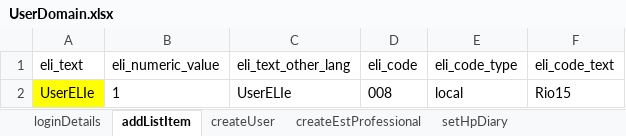
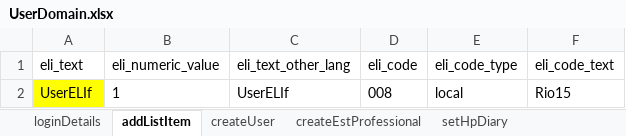
Before and after one commit to manojvyavahare27/ReleaseC4Automation, an Excel workbook: ExcelFiles/UserDomain.xlsx, sheet addListItem, drawn as a sheet; values as stored, in another font and other column widths than the file's, no borders; the diff names each change by its address in the sheet, - before the commit and + after, or states it on an @@ line.

Commit message:
User excel

```diff
--- a/ExcelFiles/UserDomain.xlsx (sheet addListItem)
+++ b/ExcelFiles/UserDomain.xlsx (sheet addListItem)
-A2 (eli_text): UserELIe
+A2 (eli_text): UserELIf
-C2 (eli_text_other_lang): UserELIe
+C2 (eli_text_other_lang): UserELIf
```
Also changed, not shown: sheet createUser.
